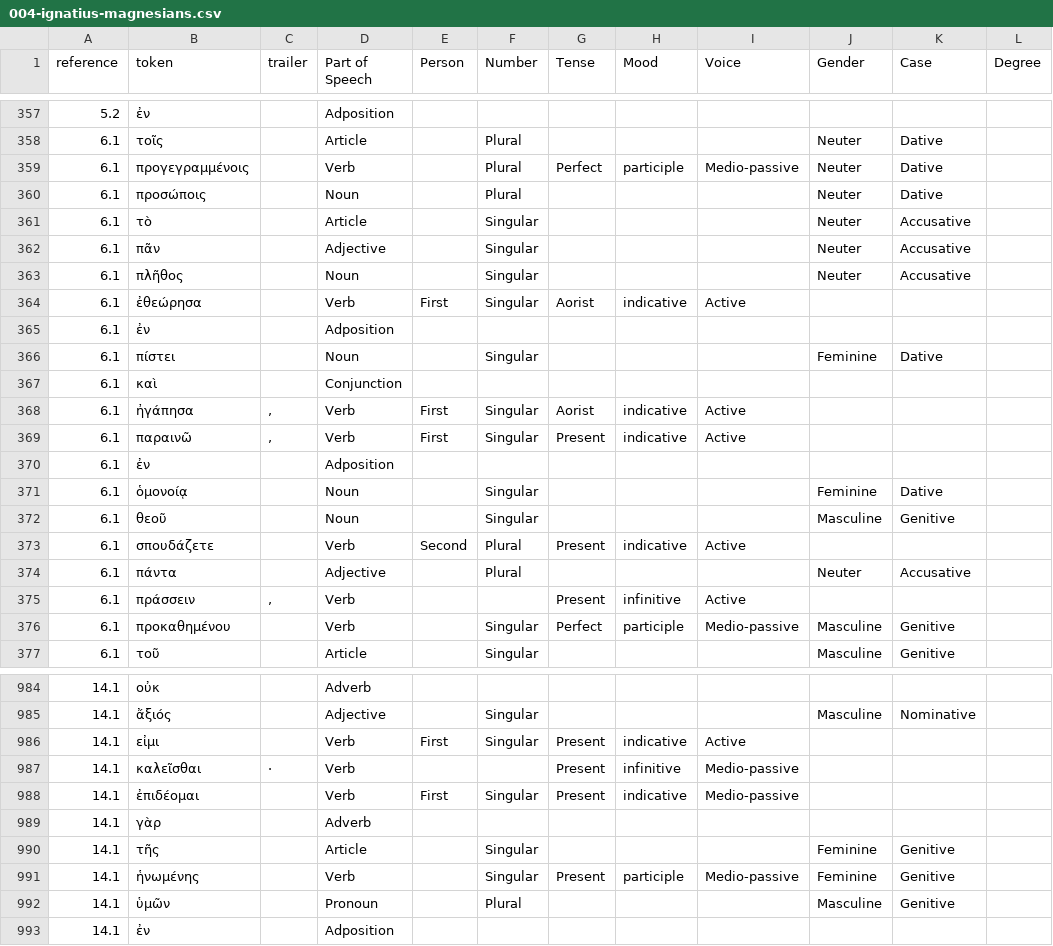
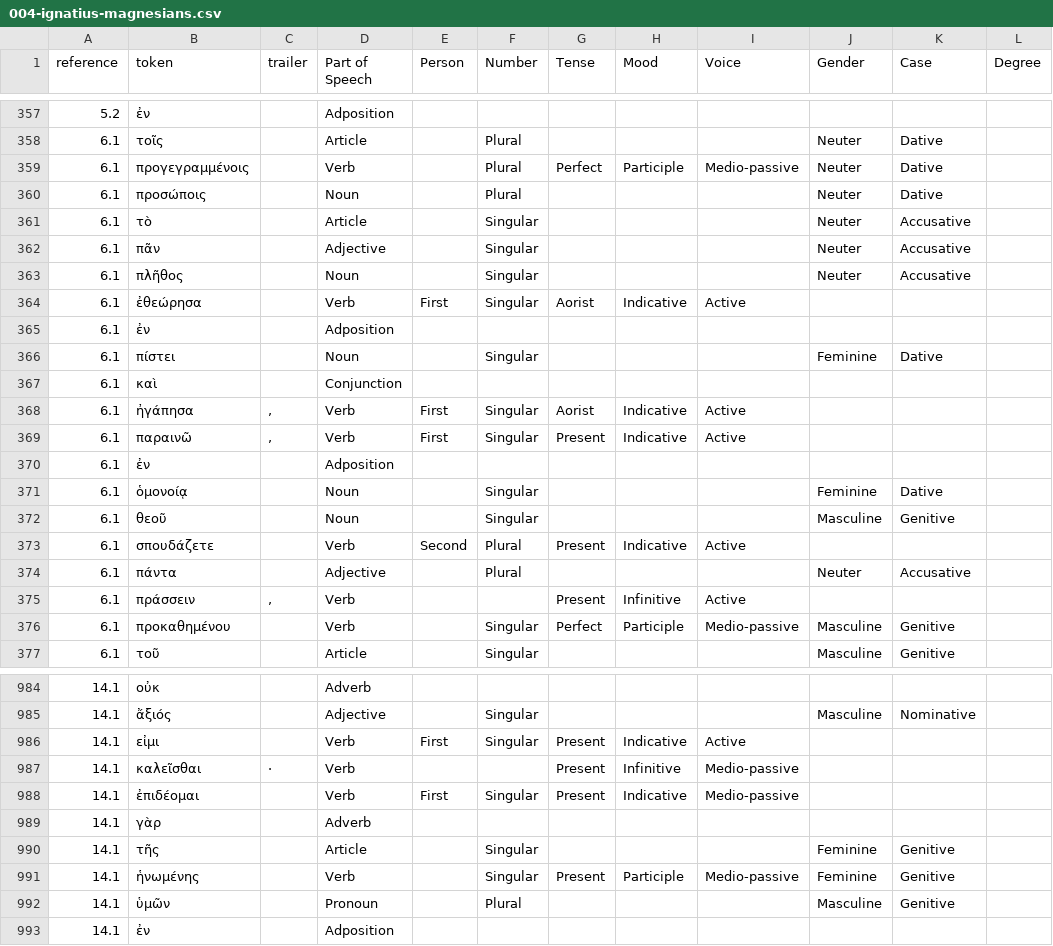
Before and after one commit to jcuenod/apostolic-fathers, a CSV file: tagged-texts/004-ignatius-magnesians.csv, drawn as a sheet; only a part is shown, gaps mark what is left out; the diff covers the shown part only.

```diff
--- a/tagged-texts/004-ignatius-magnesians.csv
+++ b/tagged-texts/004-ignatius-magnesians.csv
@@ -358,3 +358,3 @@ reference,token,trailer,Part of Speech,Person,Number,Tense,Mood,Voice,Gender,Cas
 6.1,τοῖς, ,Article,,Plural,,,,Neuter,Dative,
-6.1,προγεγραμμένοις, ,Verb,,Plural,Perfect,participle,Medio-passive,Neuter,Dative,
+6.1,προγεγραμμένοις, ,Verb,,Plural,Perfect,Participle,Medio-passive,Neuter,Dative,
 6.1,προσώποις, ,Noun,,Plural,,,,Neuter,Dative,
@@ -363,3 +363,3 @@ reference,token,trailer,Part of Speech,Person,Number,Tense,Mood,Voice,Gender,Cas
 6.1,πλῆθος, ,Noun,,Singular,,,,Neuter,Accusative,
-6.1,ἐθεώρησα, ,Verb,First,Singular,Aorist,indicative,Active,,,
+6.1,ἐθεώρησα, ,Verb,First,Singular,Aorist,Indicative,Active,,,
 6.1,ἐν, ,Adposition,,,,,,,,
@@ -367,4 +367,4 @@ reference,token,trailer,Part of Speech,Person,Number,Tense,Mood,Voice,Gender,Cas
 6.1,καὶ, ,Conjunction,,,,,,,,
-6.1,ἠγάπησα,", ",Verb,First,Singular,Aorist,indicative,Active,,,
-6.1,παραινῶ,", ",Verb,First,Singular,Present,indicative,Active,,,
+6.1,ἠγάπησα,", ",Verb,First,Singular,Aorist,Indicative,Active,,,
+6.1,παραινῶ,", ",Verb,First,Singular,Present,Indicative,Active,,,
 6.1,ἐν, ,Adposition,,,,,,,,
@@ -372,6 +372,6 @@ reference,token,trailer,Part of Speech,Person,Number,Tense,Mood,Voice,Gender,Cas
 6.1,θεοῦ, ,Noun,,Singular,,,,Masculine,Genitive,
-6.1,σπουδάζετε, ,Verb,Second,Plural,Present,indicative,Active,,,
+6.1,σπουδάζετε, ,Verb,Second,Plural,Present,Indicative,Active,,,
 6.1,πάντα, ,Adjective,,Plural,,,,Neuter,Accusative,
-6.1,πράσσειν,", ",Verb,,,Present,infinitive,Active,,,
-6.1,προκαθημένου, ,Verb,,Singular,Perfect,participle,Medio-passive,Masculine,Genitive,
+6.1,πράσσειν,", ",Verb,,,Present,Infinitive,Active,,,
+6.1,προκαθημένου, ,Verb,,Singular,Perfect,Participle,Medio-passive,Masculine,Genitive,
 6.1,τοῦ, ,Article,,Singular,,,,Masculine,Genitive,
@@ -985,8 +985,8 @@ reference,token,trailer,Part of Speech,Person,Number,Tense,Mood,Voice,Gender,Cas
 14.1,ἄξιός, ,Adjective,,Singular,,,,Masculine,Nominative,
-14.1,εἰμι, ,Verb,First,Singular,Present,indicative,Active,,,
-14.1,καλεῖσθαι,· ,Verb,,,Present,infinitive,Medio-passive,,,
-14.1,ἐπιδέομαι, ,Verb,First,Singular,Present,indicative,Medio-passive,,,
+14.1,εἰμι, ,Verb,First,Singular,Present,Indicative,Active,,,
+14.1,καλεῖσθαι,· ,Verb,,,Present,Infinitive,Medio-passive,,,
+14.1,ἐπιδέομαι, ,Verb,First,Singular,Present,Indicative,Medio-passive,,,
 14.1,γὰρ, ,Adverb,,,,,,,,
 14.1,τῆς, ,Article,,Singular,,,,Feminine,Genitive,
-14.1,ἡνωμένης, ,Verb,,Singular,Present,participle,Medio-passive,Feminine,Genitive,
+14.1,ἡνωμένης, ,Verb,,Singular,Present,Participle,Medio-passive,Feminine,Genitive,
 14.1,ὑμῶν, ,Pronoun,,Plural,,,,Masculine,Genitive,
```
Also changed, not shown: 187 edited cells elsewhere in this file, tagged-texts/001-i_clement.csv, tagged-texts/002-ii_clement.csv, 13 other files.
